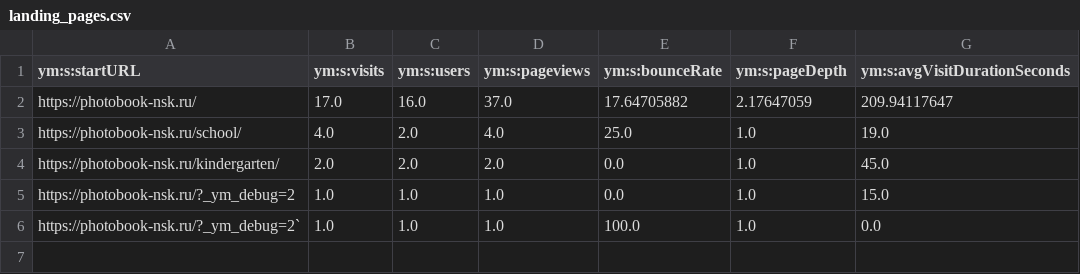
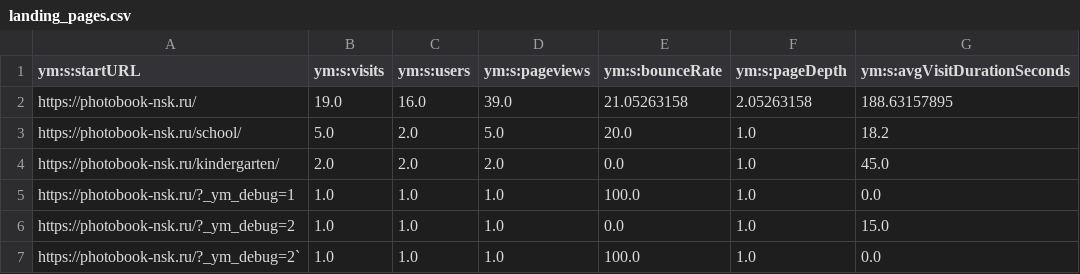
Before and after one commit to maker-soft/Foto, a CSV file: analytics/yandex-metrica/landing_pages.csv, drawn as a sheet.

```diff
--- a/analytics/yandex-metrica/landing_pages.csv
+++ b/analytics/yandex-metrica/landing_pages.csv
@@ -1,5 +1,6 @@
 ym:s:startURL,ym:s:visits,ym:s:users,ym:s:pageviews,ym:s:bounceRate,ym:s:pageDepth,ym:s:avgVisitDurationSeconds
-https://photobook-nsk.ru/,17.0,16.0,37.0,17.64705882,2.17647059,209.94117647
-https://photobook-nsk.ru/school/,4.0,2.0,4.0,25.0,1.0,19.0
+https://photobook-nsk.ru/,19.0,16.0,39.0,21.05263158,2.05263158,188.63157895
+https://photobook-nsk.ru/school/,5.0,2.0,5.0,20.0,1.0,18.2
 https://photobook-nsk.ru/kindergarten/,2.0,2.0,2.0,0.0,1.0,45.0
+https://photobook-nsk.ru/?_ym_debug=1,1.0,1.0,1.0,100.0,1.0,0.0
 https://photobook-nsk.ru/?_ym_debug=2,1.0,1.0,1.0,0.0,1.0,15.0
```
Also changed, not shown: analytics/yandex-metrica/browsers.csv, analytics/yandex-metrica/daily.csv, 18 other files.
